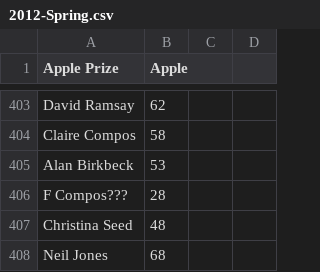
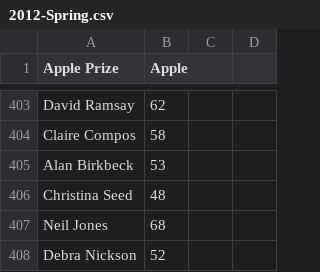
Before and after one commit to wmanley/BAR-Results-Parser, a CSV file: csv/2012-Spring.csv, drawn as a sheet; only a part is shown, gaps mark what is left out; the shorter side is filled out with more unchanged rows; the diff names each change by its address in the sheet, - before the commit and + after, or states it on an @@ line.

Commit message:
2012-Spring: Remove duplicate score for F Compos in the Montgomery
There are two scores in the scorebook but only one card entered.  Have
removed the score for which there is no card which fortunately is the
second score entered anyway.  Hopefully another card will pop up with
the score 28.

```diff
--- a/csv/2012-Spring.csv
+++ b/csv/2012-Spring.csv
-row 406: F Compos??? | 28
```
